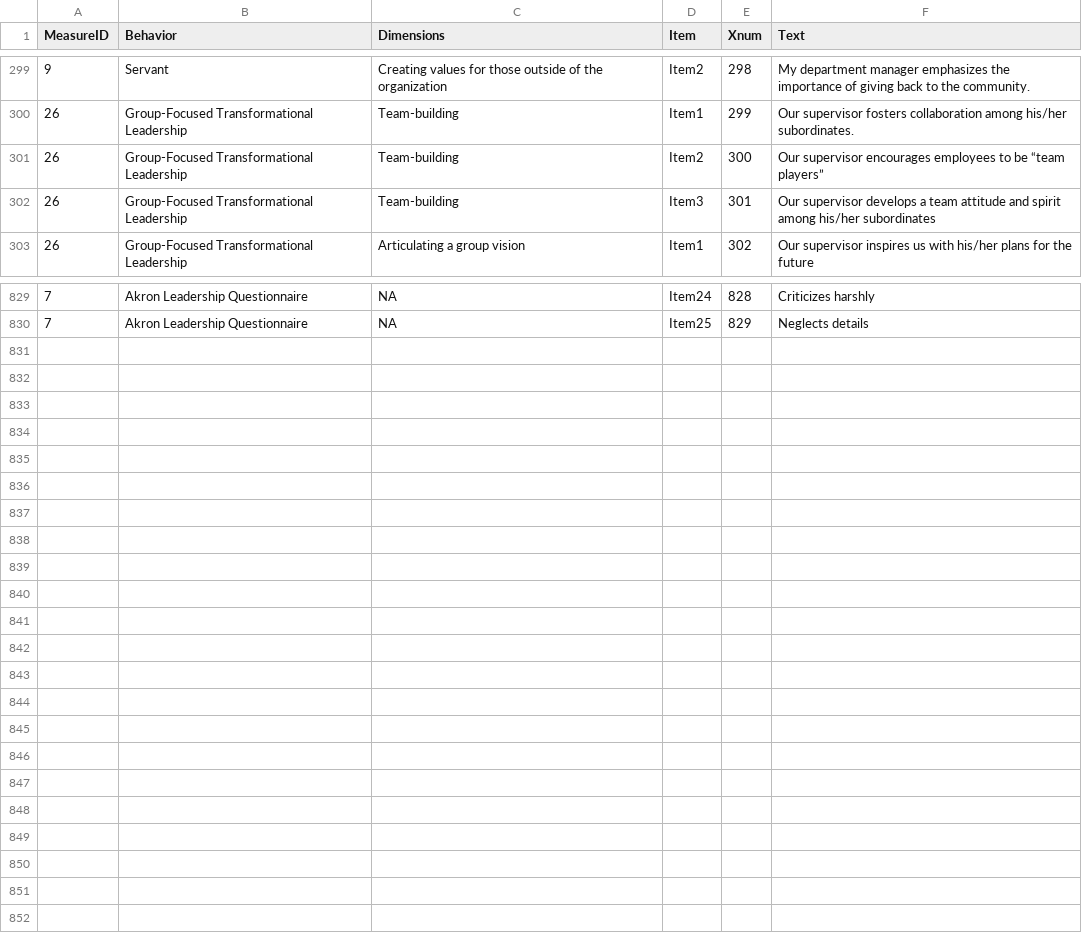
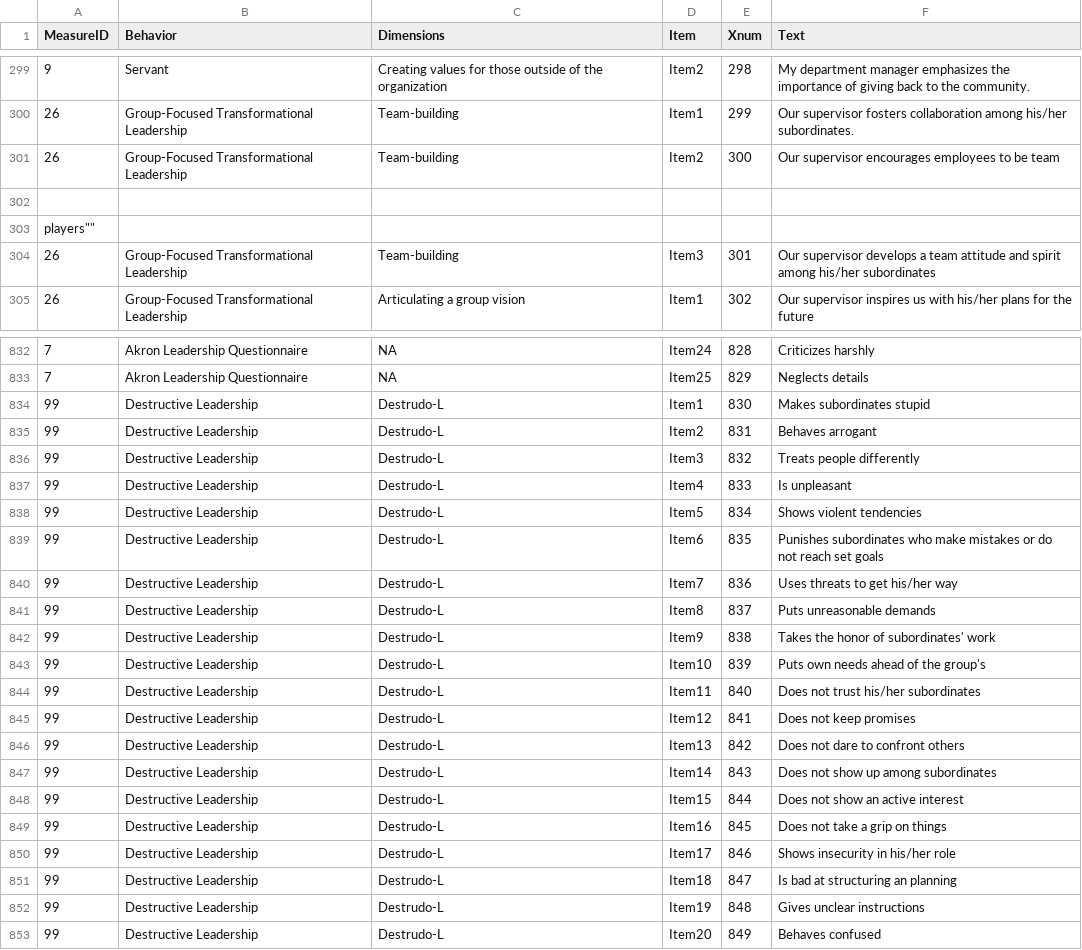
Before and after one commit to actonbp/lead-measure, a CSV file: data/Measures_text_long.csv, drawn as a sheet; only a part is shown, gaps mark what is left out; ↵ is a line break in a cell; the diff covers the shown part only; the diff names each change by its address in the sheet, - before the commit and + after, or states it on an @@ line.

Commit message:
Refine data cleaning and add Destructive Leadership items

```diff
--- a/data/Measures_text_long.csv
+++ b/data/Measures_text_long.csv
-F301 (Text): …to be “team ↵ players”
+F301 (Text): …to be team
+row 302: (empty)
+row 303: players""
+row 834: 99 | Destructive Leadership | Destrudo-L | Item1 | 830 | Makes subordinates stupid
+row 835: 99 | Destructive Leadership | Destrudo-L | Item2 | 831 | Behaves arrogant
+row 836: 99 | Destructive Leadership | Destrudo-L | Item3 | 832 | Treats people differently
+row 837: 99 | Destructive Leadership | Destrudo-L | Item4 | 833 | Is unpleasant
+row 838: 99 | Destructive Leadership | Destrudo-L | Item5 | 834 | Shows violent tendencies
+row 839: 99 | Destructive Leadership | Destrudo-L | Item6 | 835 | Punishes subordinates who make mistakes or do not reach set goals
+row 840: 99 | Destructive Leadership | Destrudo-L | Item7 | 836 | Uses threats to get his/her way
+row 841: 99 | Destructive Leadership | Destrudo-L | Item8 | 837 | Puts unreasonable demands
+row 842: 99 | Destructive Leadership | Destrudo-L | Item9 | 838 | Takes the honor of subordinates' work
+row 843: 99 | Destructive Leadership | Destrudo-L | Item10 | 839 | Puts own needs ahead of the group's
+row 844: 99 | Destructive Leadership | Destrudo-L | Item11 | 840 | Does not trust his/her subordinates
+row 845: 99 | Destructive Leadership | Destrudo-L | Item12 | 841 | Does not keep promises
+row 846: 99 | Destructive Leadership | Destrudo-L | Item13 | 842 | Does not dare to confront others
+row 847: 99 | Destructive Leadership | Destrudo-L | Item14 | 843 | Does not show up among subordinates
+row 848: 99 | Destructive Leadership | Destrudo-L | Item15 | 844 | Does not show an active interest
+row 849: 99 | Destructive Leadership | Destrudo-L | Item16 | 845 | Does not take a grip on things
+row 850: 99 | Destructive Leadership | Destrudo-L | Item17 | 846 | Shows insecurity in his/her role
+row 851: 99 | Destructive Leadership | Destrudo-L | Item18 | 847 | Is bad at structuring an planning
+row 852: 99 | Destructive Leadership | Destrudo-L | Item19 | 848 | Gives unclear instructions
+row 853: 99 | Destructive Leadership | Destrudo-L | Item20 | 849 | Behaves confused
```
Also changed, not shown: 2 added rows, 1 removed row and 50 edited cells elsewhere in this file, 2 other files.
